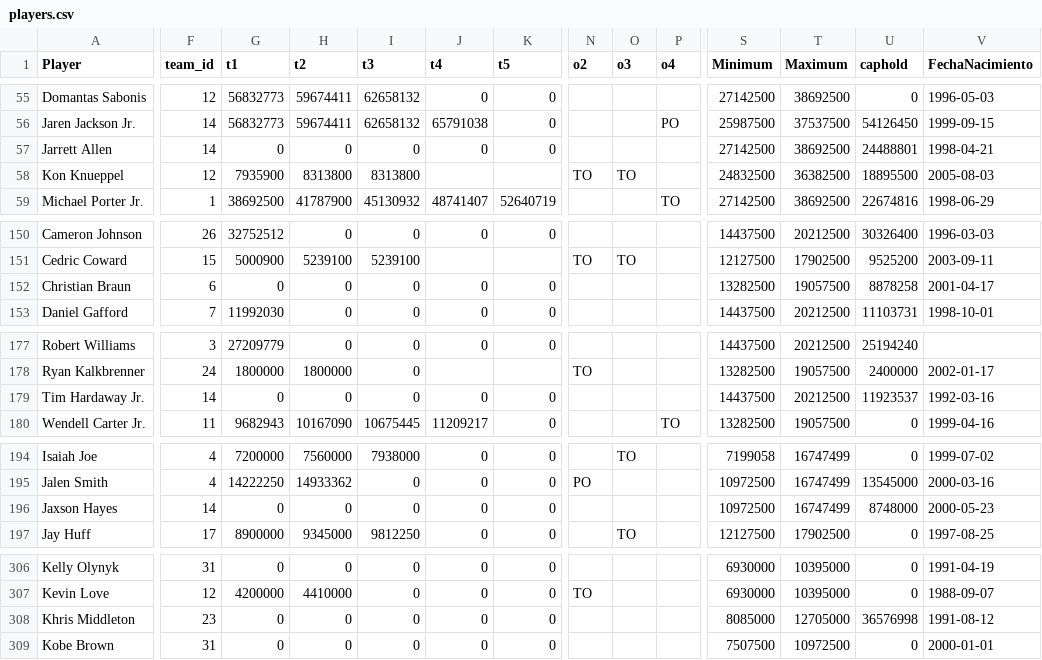
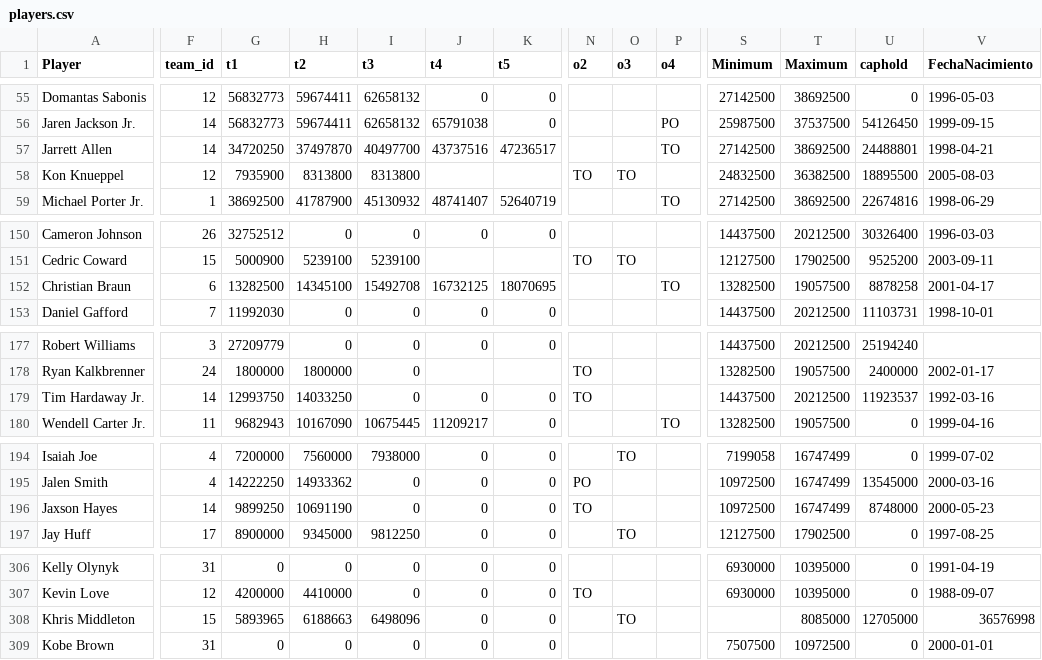
Before and after one commit to miguelefvlc/2KMANAGER, a CSV file: players.csv, drawn as a sheet; only a part is shown, gaps mark what is left out; the diff covers the shown part only; the diff names each change by its address in the sheet, - before the commit and + after, or states it on an @@ line.

```diff
--- a/players.csv
+++ b/players.csv
-G57 (t1): 0
+G57 (t1): 34720250
-H57 (t2): 0
+H57 (t2): 37497870
-I57 (t3): 0
+I57 (t3): 40497700
-J57 (t4): 0
+J57 (t4): 43737516
-K57 (t5): 0
+K57 (t5): 47236517
-P57 (o4): (empty)
+P57 (o4): TO
-G152 (t1): 0
+G152 (t1): 13282500
-H152 (t2): 0
+H152 (t2): 14345100
-I152 (t3): 0
+I152 (t3): 15492708
-J152 (t4): 0
+J152 (t4): 16732125
-K152 (t5): 0
+K152 (t5): 18070695
-P152 (o4): (empty)
+P152 (o4): TO
-G179 (t1): 0
+G179 (t1): 12993750
-H179 (t2): 0
+H179 (t2): 14033250
-N179 (o2): (empty)
+N179 (o2): TO
-G196 (t1): 0
+G196 (t1): 9899250
-H196 (t2): 0
+H196 (t2): 10691190
-N196 (o2): (empty)
+N196 (o2): TO
-F308 (team_id): 23
+F308 (team_id): 15
-G308 (t1): 0
+G308 (t1): 5893965
-H308 (t2): 0
+H308 (t2): 6188663
-I308 (t3): 0
+I308 (t3): 6498096
-O308 (o3): (empty)
+O308 (o3): TO
-S308 (Minimum): 8085000
+S308 (Minimum): (empty)
-T308 (Maximum): 12705000
+T308 (Maximum): 8085000
-U308 (caphold): 36576998
+U308 (caphold): 12705000
-V308 (FechaNacimiento): 1991-08-12
+V308 (FechaNacimiento): 36576998
```
Also changed, not shown: 4 edited cells elsewhere in this file, economia.csv, 14 other files.
